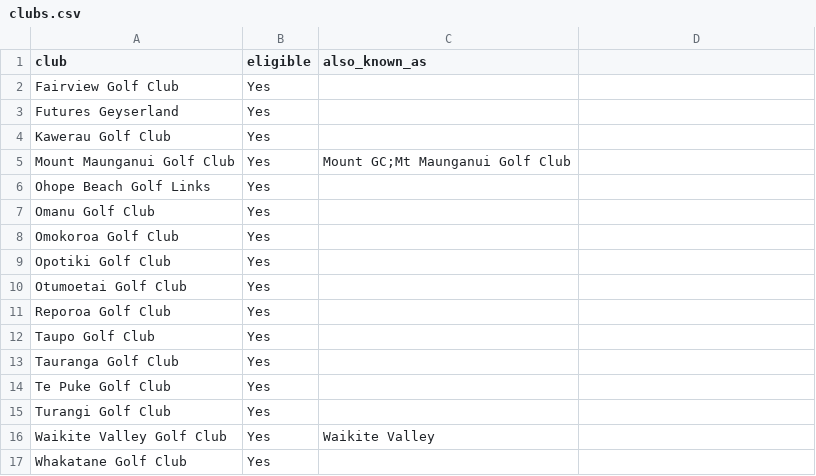
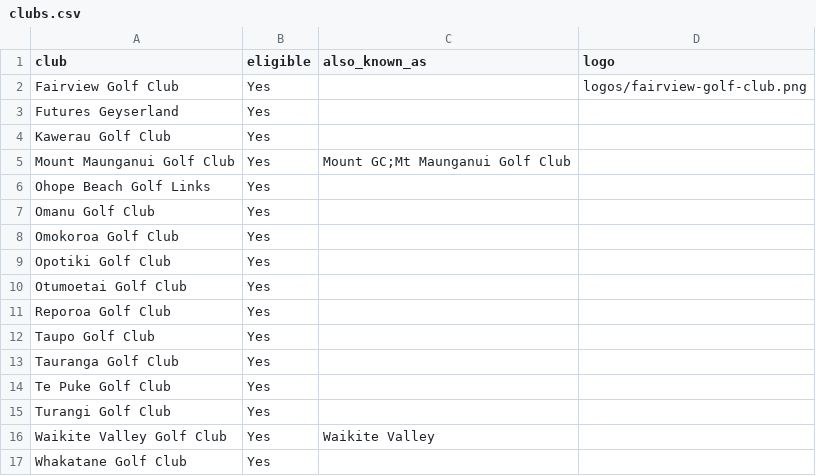
Before and after one commit to bopgolf/top-of-the-harbour, a CSV file: clubs.csv, drawn as a sheet; the diff names each change by its address in the sheet, - before the commit and + after, or states it on an @@ line.

Commit message:
Set logo for Fairview Golf Club (organiser page)

```diff
--- a/clubs.csv
+++ b/clubs.csv
-D1: (empty)
+D1: logo
-D2 (logo): (empty)
+D2 (logo): logos/fairview-golf-club.png
```
